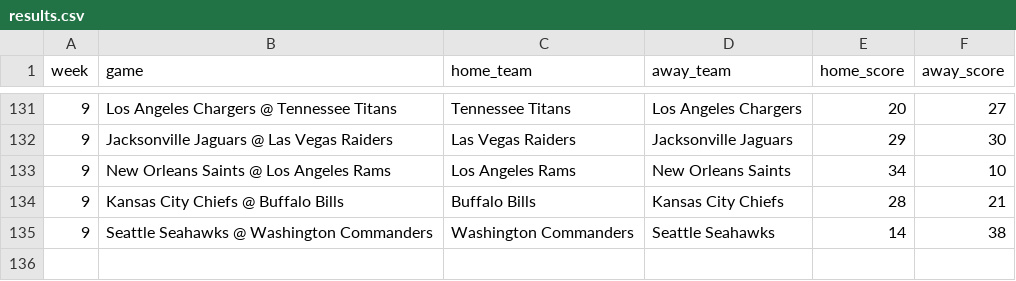
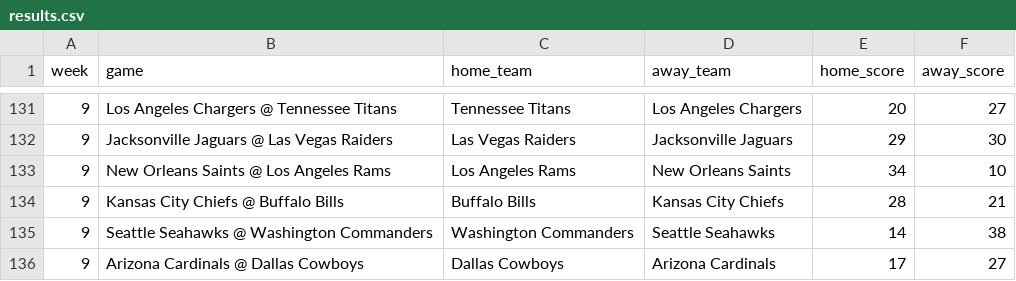
Before and after one commit to jackewings/NFL-Pickem-App, a CSV file: data/results.csv, drawn as a sheet; only a part is shown, gaps mark what is left out.

Commit message:
Week 9 MNF

```diff
--- a/data/results.csv
+++ b/data/results.csv
@@ -135 +135,2 @@ week,game,home_team,away_team,home_score,away_score
 9,Seattle Seahawks @ Washington Commanders,Washington Commanders,Seattle Seahawks,14,38
+9,Arizona Cardinals @ Dallas Cowboys,Dallas Cowboys,Arizona Cardinals,17,27
```
